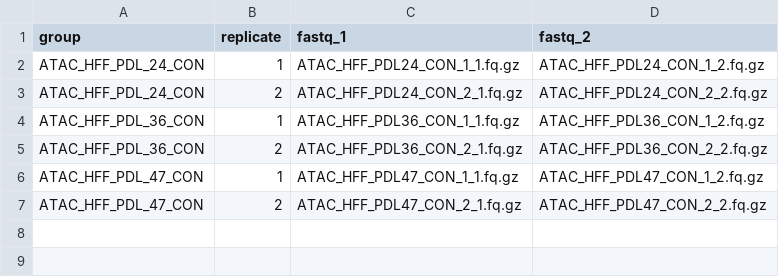
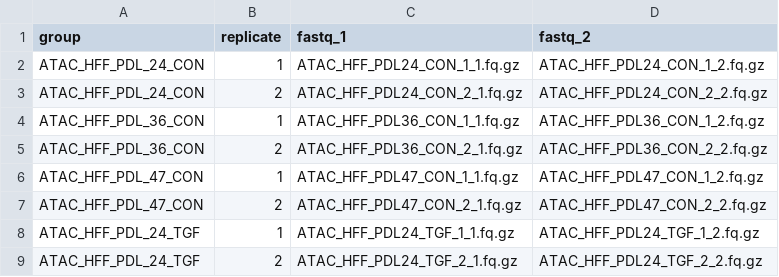
Before and after one commit to okadalabipr/Haga2023, a CSV file: bioinformatics/ref_file/Samplesheet_atac.csv, drawn as a sheet.

```diff
--- a/bioinformatics/ref_file/Samplesheet_atac.csv
+++ b/bioinformatics/ref_file/Samplesheet_atac.csv
@@ -7 +7,3 @@ ATAC_HFF_PDL_47_CON,1,ATAC_HFF_PDL47_CON_1_1.fq.gz,ATAC_HFF_PDL47_CON_1_2.fq.gz
 ATAC_HFF_PDL_47_CON,2,ATAC_HFF_PDL47_CON_2_1.fq.gz,ATAC_HFF_PDL47_CON_2_2.fq.gz
+ATAC_HFF_PDL_24_TGF,1,ATAC_HFF_PDL24_TGF_1_1.fq.gz,ATAC_HFF_PDL24_TGF_1_2.fq.gz
+ATAC_HFF_PDL_24_TGF,2,ATAC_HFF_PDL24_TGF_2_1.fq.gz,ATAC_HFF_PDL24_TGF_2_2.fq.gz
```
Also changed, not shown: 3 other files.
